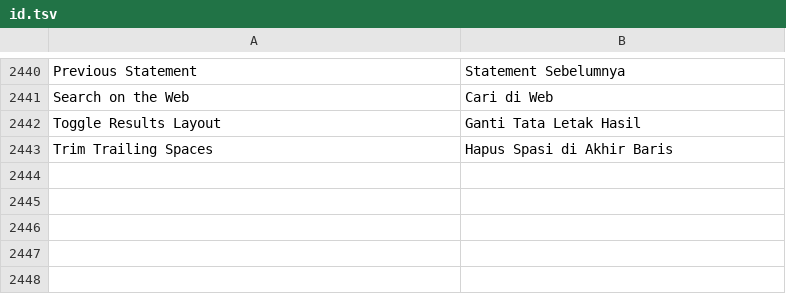
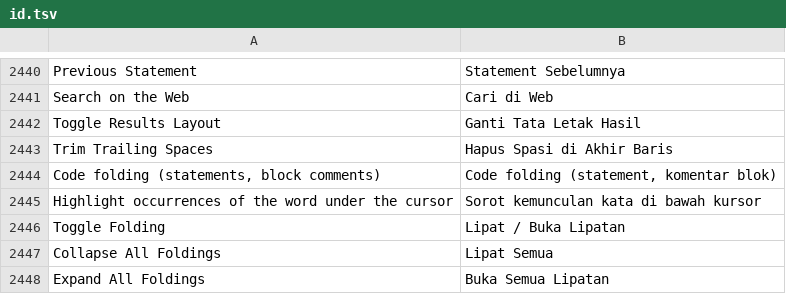
Before and after one commit to ilhamnadhif/dbiji, a TSV file: crates/dbiji-core/locales/id.tsv, drawn as a sheet; only a part is shown, gaps mark what is left out; the diff names each change by its address in the sheet, - before the commit and + after, or states it on an @@ line.

```diff
--- a/crates/dbiji-core/locales/id.tsv
+++ b/crates/dbiji-core/locales/id.tsv
+row 2444: Code folding (statements, block comments) | Code folding (statement, komentar blok)
+row 2445: Highlight occurrences of the word under the cursor | Sorot kemunculan kata di bawah kursor
+row 2446: Toggle Folding | Lipat / Buka Lipatan
+row 2447: Collapse All Foldings | Lipat Semua
+row 2448: Expand All Foldings | Buka Semua Lipatan
```
Also changed, not shown: 19 other files.
